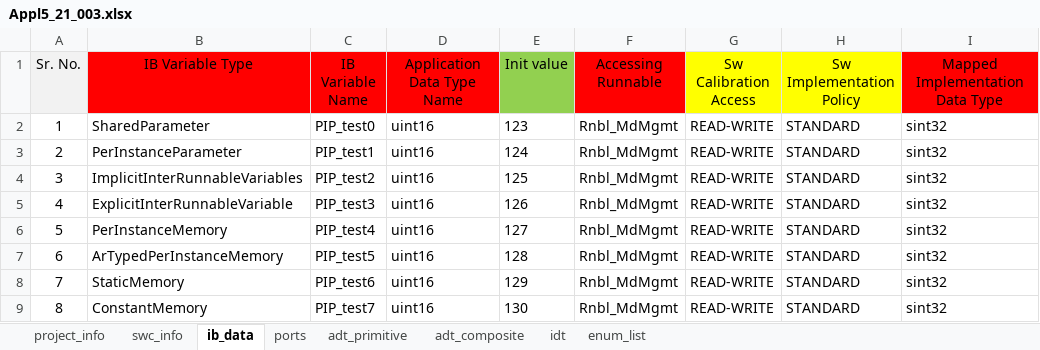
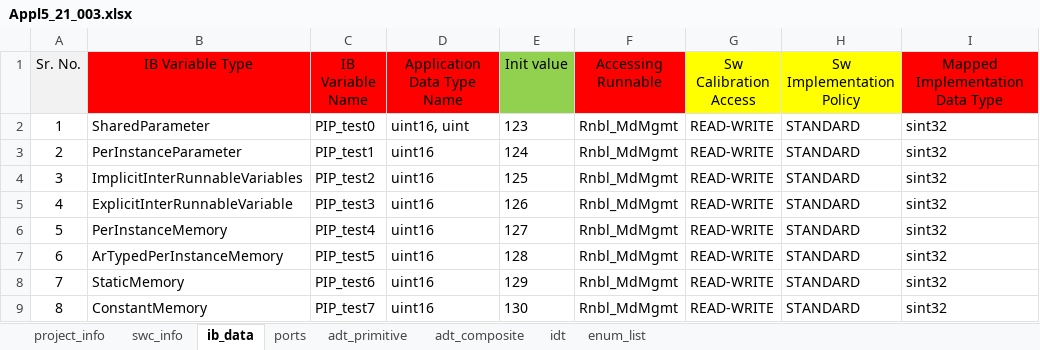
Before and after one commit to hss930284/SaarConn-test, an Excel workbook: Appl5_21_003.xlsx, sheet ib_data, drawn as a sheet; values as stored, in another font and other column widths than the file's, no borders; the diff names each change by its address in the sheet, - before the commit and + after, or states it on an @@ line.

```diff
--- a/Appl5_21_003.xlsx (sheet ib_data)
+++ b/Appl5_21_003.xlsx (sheet ib_data)
-D2 (Application Data Type Name): uint16
+D2 (Application Data Type Name): uint16, uint
```
Also changed, not shown: sheet swc_info, sheet ports, Appl5_21_001.xlsx, 48 other files.
